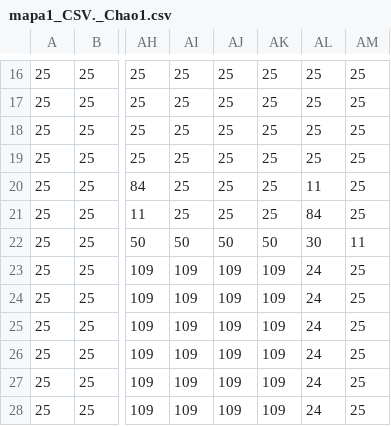
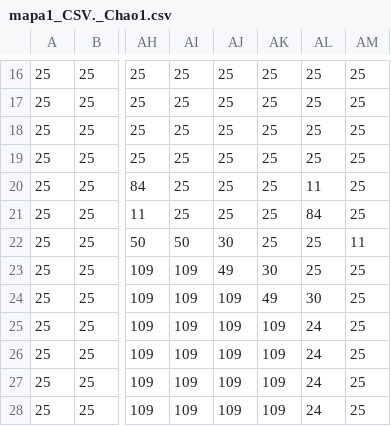
Before and after one commit to matheuzcapdevila/projeto-sistema-de-um-jogo-2d, a CSV file: mapa/mapa1_CSV._Chao1.csv, drawn as a sheet; only a part is shown, gaps mark what is left out; the diff names each change by its address in the sheet, - before the commit and + after, or states it on an @@ line.

```diff
--- a/mapa/mapa1_CSV._Chao1.csv
+++ b/mapa/mapa1_CSV._Chao1.csv
-AJ22: 50
+AJ22: 30
-AK22: 50
+AK22: 25
-AL22: 30
+AL22: 25
-AJ23: 109
+AJ23: 49
-AK23: 109
+AK23: 30
-AL23: 24
+AL23: 25
-AK24: 109
+AK24: 49
-AL24: 24
+AL24: 30
```
Also changed, not shown: mapa/mapa1_CSV._Arvores.csv, mapa/mapa1_CSV._Delimitador.csv, 38 other files.
